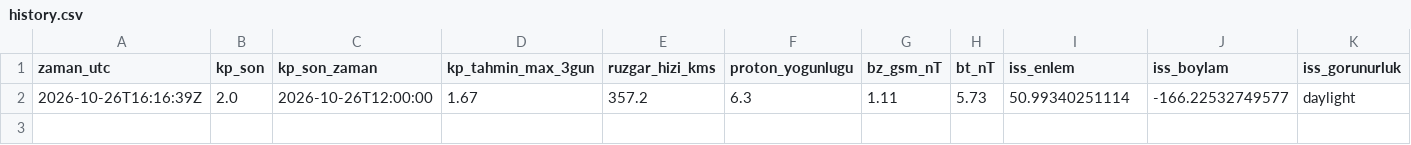
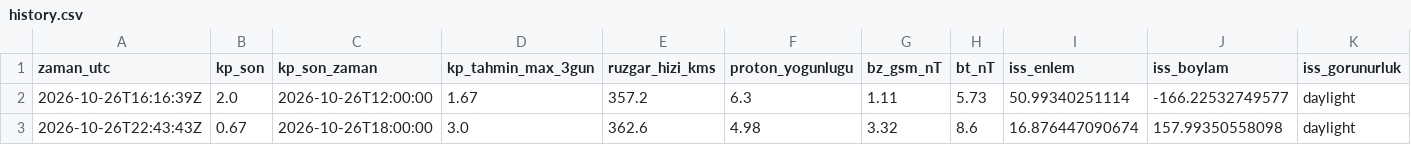
Before and after one commit to KerimX54/uzay-havasi-panosu, a CSV file: data/history.csv, drawn as a sheet; only a part is shown; rows hold the shown columns only; the diff names each change by its address in the sheet, - before the commit and + after, or states it on an @@ line.

```diff
--- a/data/history.csv
+++ b/data/history.csv
+row 3: 2026-10-26T22:43:43Z | 0.67 | 2026-10-26T18:00:00 | 3.0 | 362.6 | 4.98 | 3.32 | 8.6 | 16.876447090674 | 157.99350558098 | daylight
```
Also changed, not shown: 2 other files.
